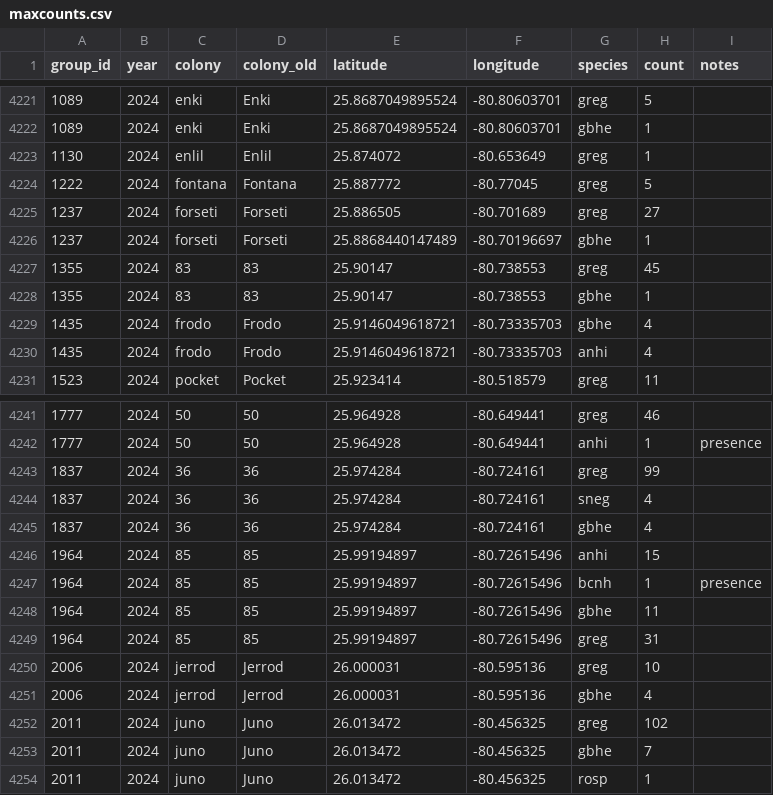
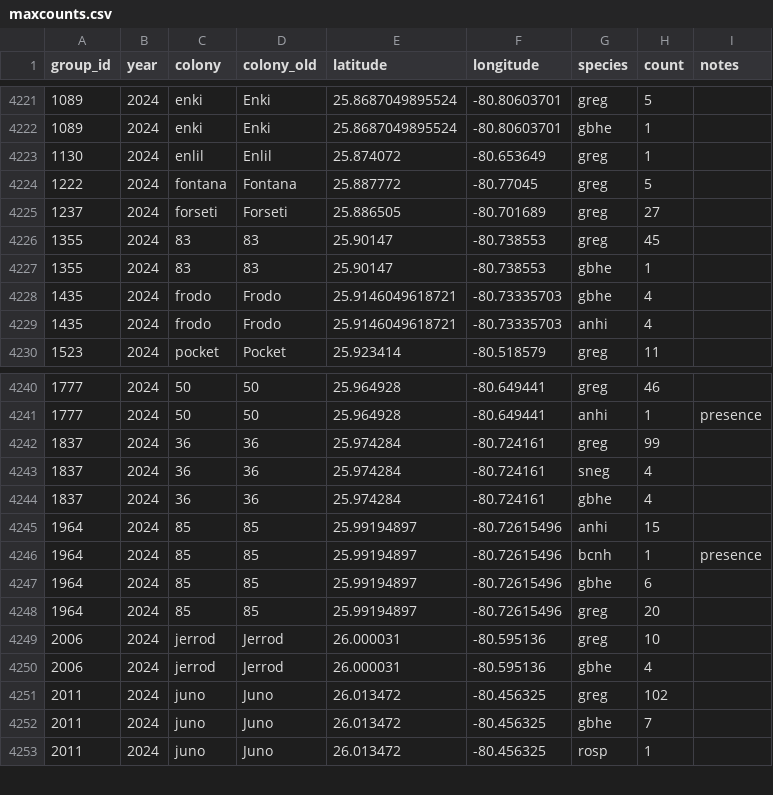
Before and after one commit to weecology/EvergladesWadingBird, a CSV file: Counts/maxcounts.csv, drawn as a sheet; only a part is shown, gaps mark what is left out.

Commit message:
Remove double counts [minor] (#135)
* Remove double counts [minor]

```diff
--- a/Counts/maxcounts.csv
+++ b/Counts/maxcounts.csv
@@ -4225,3 +4225,2 @@
 1237,2024,forseti,Forseti,25.886505,-80.701689,greg,27,""
-1237,2024,forseti,Forseti,25.8868440147489,-80.70196697,gbhe,1,""
 1355,2024,83,83,25.90147,-80.738553,greg,45,""
@@ -4247,4 +4246,4 @@
 1964,2024,85,85,25.99194897,-80.72615496,bcnh,1,"presence"
-1964,2024,85,85,25.99194897,-80.72615496,gbhe,11,""
-1964,2024,85,85,25.99194897,-80.72615496,greg,31,""
+1964,2024,85,85,25.99194897,-80.72615496,gbhe,6,""
+1964,2024,85,85,25.99194897,-80.72615496,greg,20,""
 2006,2024,jerrod,Jerrod,26.000031,-80.595136,greg,10,""
```
